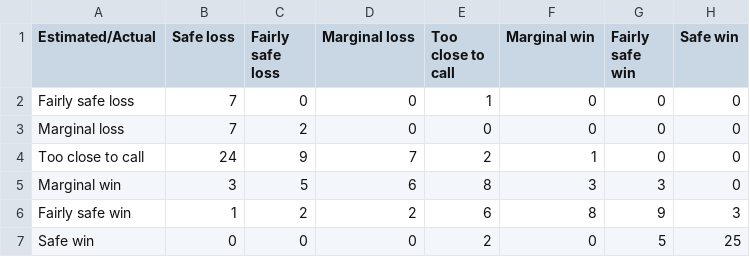
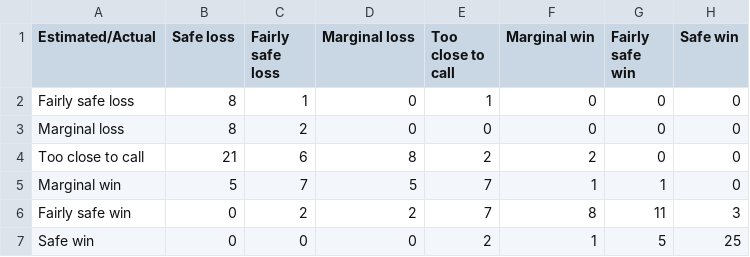
Before and after one commit to RohanAlexander/ForecastingMultiDistrictElections, a CSV file: outputs/data/estimates/SmartVote_outcome_by_class.csv, drawn as a sheet.

```diff
--- a/outputs/data/estimates/SmartVote_outcome_by_class.csv
+++ b/outputs/data/estimates/SmartVote_outcome_by_class.csv
@@ -1,7 +1,7 @@
 Estimated/Actual,Safe loss,Fairly safe loss,Marginal loss,Too close to call,Marginal win,Fairly safe win,Safe win
-Fairly safe loss,7,0,0,1,0,0,0
-Marginal loss,7,2,0,0,0,0,0
-Too close to call,24,9,7,2,1,0,0
-Marginal win,3,5,6,8,3,3,0
-Fairly safe win,1,2,2,6,8,9,3
-Safe win,0,0,0,2,0,5,25
+Fairly safe loss,8,1,0,1,0,0,0
+Marginal loss,8,2,0,0,0,0,0
+Too close to call,21,6,8,2,2,0,0
+Marginal win,5,7,5,7,1,1,0
+Fairly safe win,0,2,2,7,8,11,3
+Safe win,0,0,0,2,1,5,25
```
Also changed, not shown: outputs/data/estimates/LinA_outcome_by_class.csv, outputs/data/estimates/SmartVote_coefficients.csv, 25 other files.
